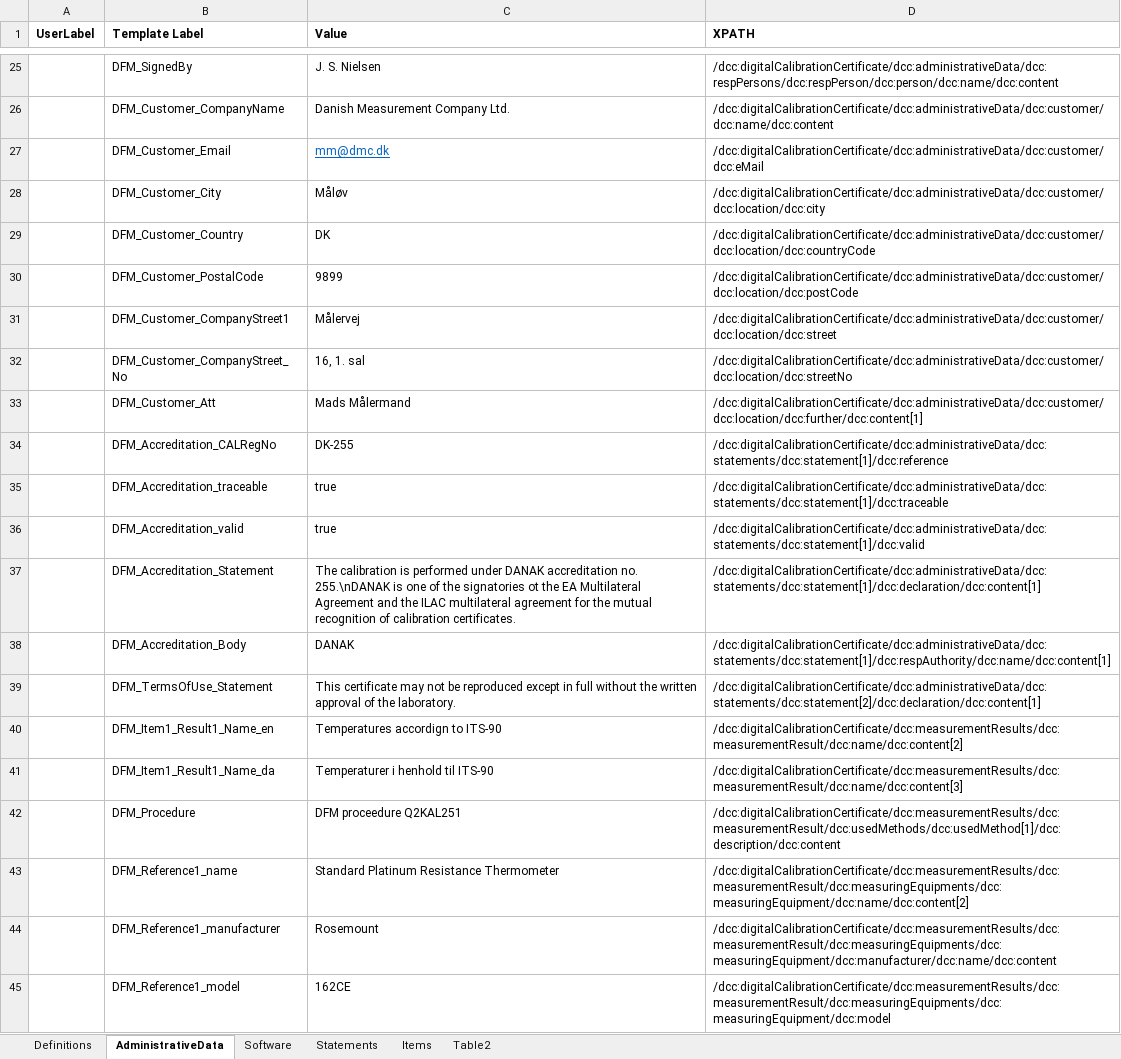
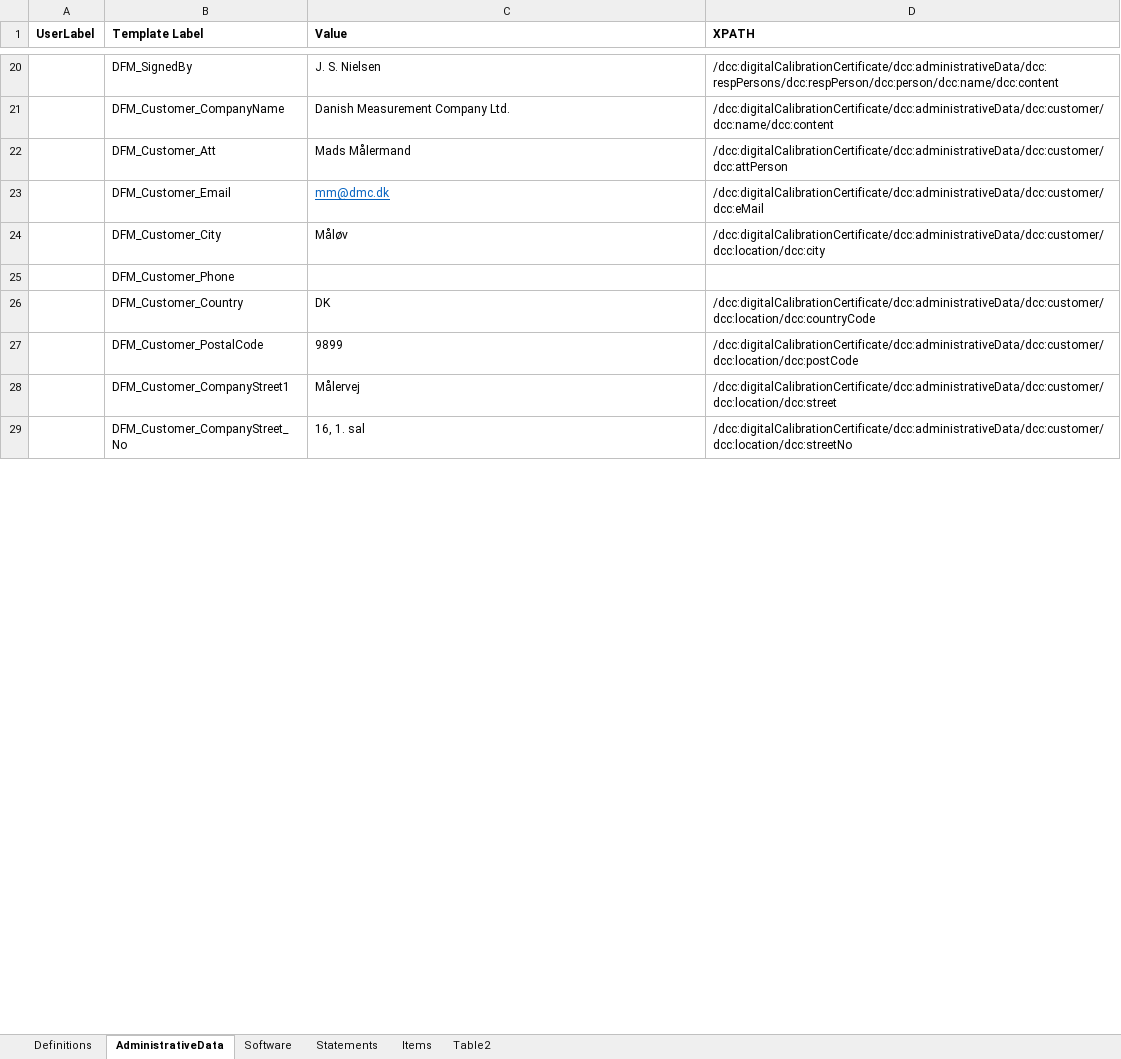
Before and after one commit to TC-IM-1448/DCC-Tables, an Excel workbook: DCC-Table_example3.xlsx, sheet AdministrativeData, drawn as a sheet; only a part is shown, gaps mark what is left out; values as stored, in another font and other column widths than the file's, no borders; removed rows and columns are numbered as before the commit, all else as after; the diff covers the shown part only; the diff names each change by its address in the sheet, - before the commit and + after, or states it on an @@ line.

Commit message:
excel2dcc now reads adm data from excell

```diff
--- a/DCC-Table_example3.xlsx (sheet AdministrativeData)
+++ b/DCC-Table_example3.xlsx (sheet AdministrativeData)
+row 22:  | DFM_Customer_Att | Mads Målermand | /dcc:digitalCalibrationCertificate/dcc:administrativeData/dcc:customer/dcc:attPerson
+row 25:  | DFM_Customer_Phone
-row 33:  | DFM_Customer_Att | Mads Målermand | /dcc:digitalCalibrationCertificate/dcc:administrativeData/dcc:customer/dcc:location/dcc:further/dcc:content[1]
-row 34:  | DFM_Accreditation_CALRegNo | DK-255 | /dcc:digitalCalibrationCertificate/dcc:administrativeData/dcc:statements/dcc:statement[1]/dcc:reference
-row 35:  | DFM_Accreditation_traceable | true | /dcc:digitalCalibrationCertificate/dcc:administrativeData/dcc:statements/dcc:statement[1]/dcc:traceable
-row 36:  | DFM_Accreditation_valid | true | /dcc:digitalCalibrationCertificate/dcc:administrativeData/dcc:statements/dcc:statement[1]/dcc:valid
-row 37:  | DFM_Accreditation_Statement | The calibration is performed under DANAK accreditation no. 255.\nDANAK is one of the signatories ot the EA Multilateral Agreement and the ILAC multilateral agreement for the mutual recognition of calibration certificates. | /dcc:digitalCalibrationCertificate/dcc:administrativeData/dcc:statements/dcc:statement[1]/dcc:declaration/dcc:content[1]
-row 38:  | DFM_Accreditation_Body | DANAK | /dcc:digitalCalibrationCertificate/dcc:administrativeData/dcc:statements/dcc:statement[1]/dcc:respAuthority/dcc:name/dcc:content[1]
-row 39:  | DFM_TermsOfUse_Statement | This certificate may not be reproduced except in full without the written approval of the laboratory. | /dcc:digitalCalibrationCertificate/dcc:administrativeData/dcc:statements/dcc:statement[2]/dcc:declaration/dcc:content[1]
-row 40:  | DFM_Item1_Result1_Name_en | Temperatures accordign to ITS-90 | /dcc:digitalCalibrationCertificate/dcc:measurementResults/dcc:measurementResult/dcc:name/dcc:content[2]
-row 41:  | DFM_Item1_Result1_Name_da | Temperaturer i henhold til ITS-90 | /dcc:digitalCalibrationCertificate/dcc:measurementResults/dcc:measurementResult/dcc:name/dcc:content[3]
-row 42:  | DFM_Procedure | DFM proceedure Q2KAL251 | /dcc:digitalCalibrationCertificate/dcc:measurementResults/dcc:measurementResult/dcc:usedMethods/dcc:usedMethod[1]/dcc:description/dcc:content
-row 43:  | DFM_Reference1_name | Standard Platinum Resistance Thermometer | /dcc:digitalCalibrationCertificate/dcc:measurementResults/dcc:measurementResult/dcc:measuringEquipments/dcc:measuringEquipment/dcc:name/dcc:content[2]
-row 44:  | DFM_Reference1_manufacturer | Rosemount | /dcc:digitalCalibrationCertificate/dcc:measurementResults/dcc:measurementResult/dcc:measuringEquipments/dcc:measuringEquipment/dcc:manufacturer/dcc:name/dcc:content
-row 45:  | DFM_Reference1_model | 162CE | /dcc:digitalCalibrationCertificate/dcc:measurementResults/dcc:measurementResult/dcc:measuringEquipments/dcc:measuringEquipment/dcc:model
```
Also changed, not shown: 3 added rows, 21 removed rows and 2 edited cells elsewhere in this sheet, sheet Definitions, sheet Table2, sheet Statements, 4 other files.
